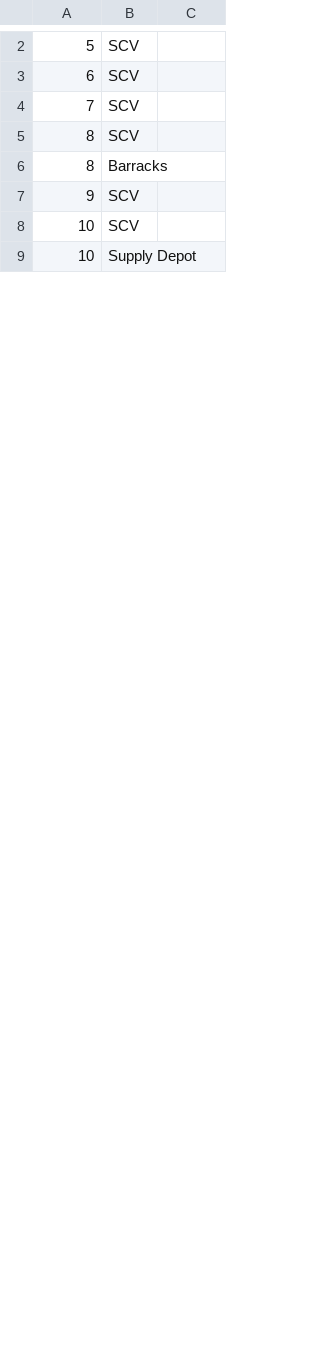
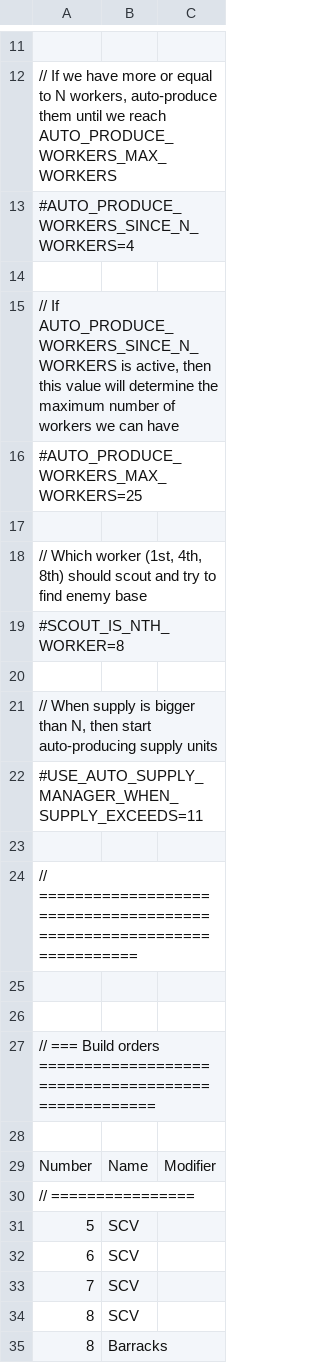
Before and after one commit to Ravaelles/Atlantis, a CSV file: bwapi-data/read/build_orders/TerranDefault.csv, drawn as a sheet; only a part is shown, gaps mark what is left out; the shorter side is filled out with more unchanged rows; the diff covers the shown part only.

Commit message:
Fixed production orders for all three races; Fixed Protoss construction

```diff
--- a/bwapi-data/read/build_orders/TerranDefault.csv
+++ b/bwapi-data/read/build_orders/TerranDefault.csv
@@ -2 +11,21 @@
+
+// If we have more or equal to N workers, auto-produce them until we reach AUTO_PRODUCE_WORKERS_MAX_WORKERS
+#AUTO_PRODUCE_WORKERS_SINCE_N_WORKERS=4
+
+// If AUTO_PRODUCE_WORKERS_SINCE_N_WORKERS is active, then this value will determine the maximum number of workers we can have
+#AUTO_PRODUCE_WORKERS_MAX_WORKERS=25
+
+// Which worker (1st, 4th, 8th) should scout and try to find enemy base
+#SCOUT_IS_NTH_WORKER=8
+
+// When supply is bigger than N, then start auto-producing supply units
+#USE_AUTO_SUPPLY_MANAGER_WHEN_SUPPLY_EXCEEDS=11
+
+// ====================================================================
+
+
+// === Build orders ===================================================
+
+Number;Name;Modifier
+// ================
 5;SCV
```
Also changed, not shown: 15 added rows, 5 removed rows and 3 edited cells elsewhere in this file, bwapi-data/read/build_orders/ZergDefault.csv, 38 other files.
